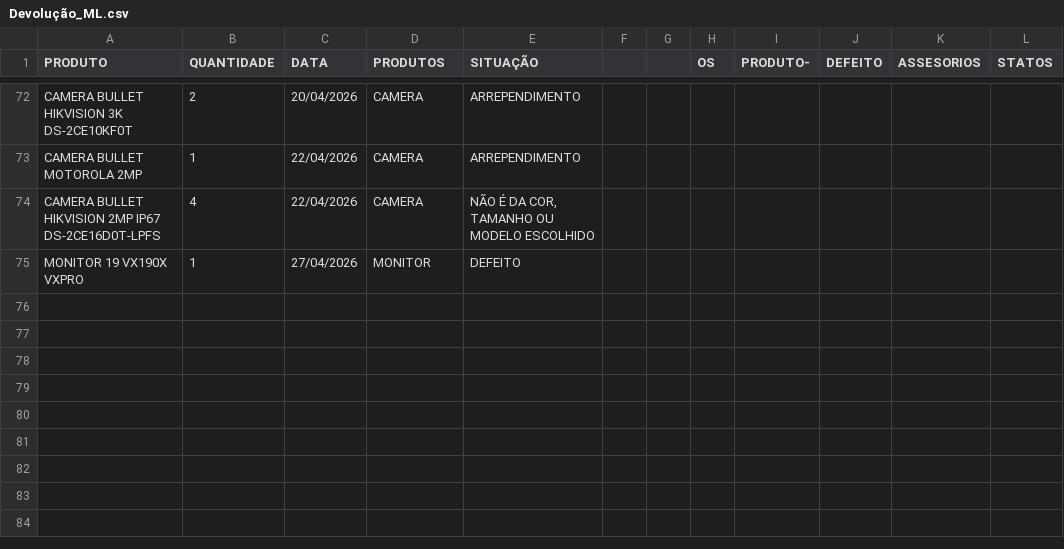
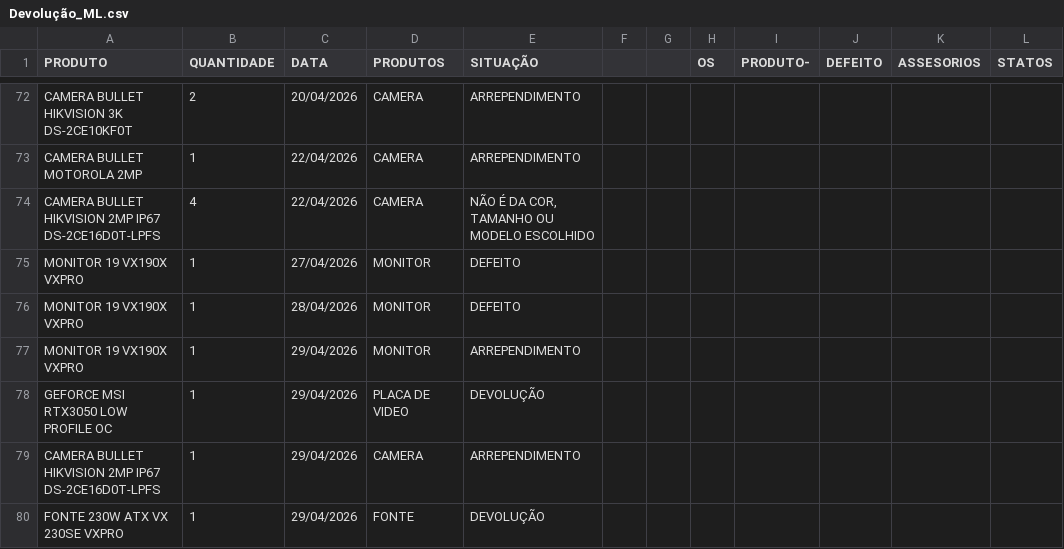
Before and after one commit to casahomeoce/Projeto_Retorno, a CSV file: Devolução_ML.csv, drawn as a sheet; only a part is shown, gaps mark what is left out; the diff names each change by its address in the sheet, - before the commit and + after, or states it on an @@ line.

Commit message:
Add files via upload

```diff
--- a/Devolução_ML.csv
+++ b/Devolução_ML.csv
+row 76: MONITOR 19 VX190X VXPRO | 1 | 28/04/2026 | MONITOR | DEFEITO
+row 77: MONITOR 19 VX190X VXPRO | 1 | 29/04/2026 | MONITOR | ARREPENDIMENTO
+row 78: GEFORCE MSI RTX3050 LOW PROFILE OC | 1 | 29/04/2026 | PLACA DE VIDEO | DEVOLUÇÃO
+row 79: CAMERA BULLET HIKVISION 2MP IP67 DS-2CE16D0T-LPFS | 1 | 29/04/2026 | CAMERA | ARREPENDIMENTO
+row 80: FONTE 230W ATX VX 230SE VXPRO | 1 | 29/04/2026 | FONTE | DEVOLUÇÃO
```
